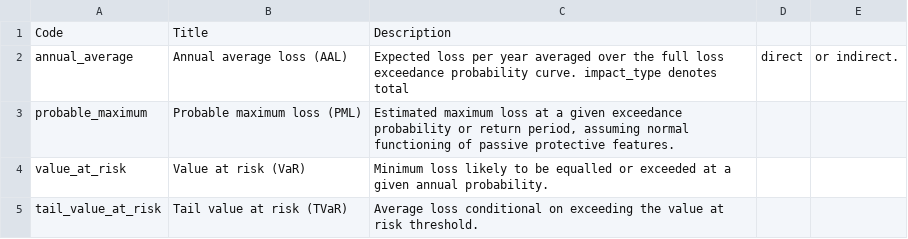
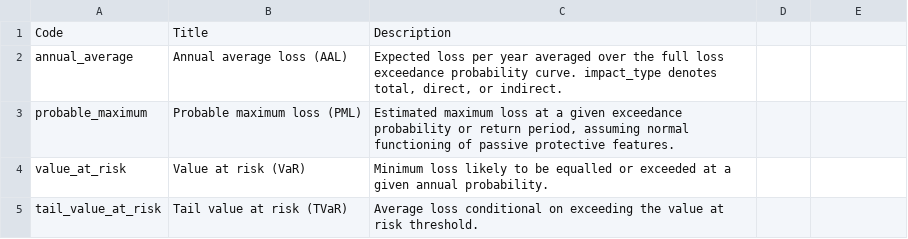
Before and after one commit to GFDRR/rdl-standard, a CSV file: schema/codelists/closed/loss_statistic.csv, drawn as a sheet.

```diff
--- a/schema/codelists/closed/loss_statistic.csv
+++ b/schema/codelists/closed/loss_statistic.csv
@@ -1,3 +1,3 @@
 Code,Title,Description
-annual_average,Annual average loss (AAL),Expected loss per year averaged over the full loss exceedance probability curve. impact_type denotes total, direct, or indirect.
+annual_average,Annual average loss (AAL),"Expected loss per year averaged over the full loss exceedance probability curve. impact_type denotes total, direct, or indirect."
 probable_maximum,Probable maximum loss (PML),"Estimated maximum loss at a given exceedance probability or return period, assuming normal functioning of passive protective features."
```
Also changed, not shown: schema/codelists/open/impact_metric.csv, 1 other file.
